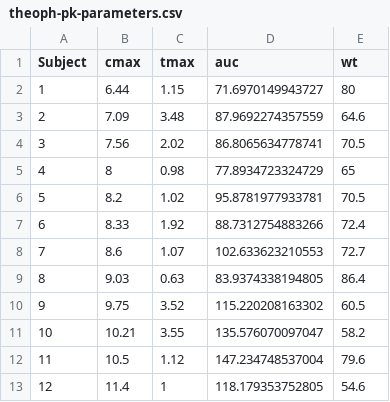
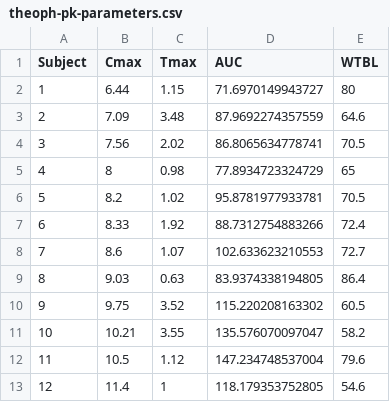
Before and after one commit to A2-ai/reportifyr-examples, a CSV file: OUTPUTS/tables/theoph-pk-parameters.csv, drawn as a sheet.

```diff
--- a/OUTPUTS/tables/theoph-pk-parameters.csv
+++ b/OUTPUTS/tables/theoph-pk-parameters.csv
@@ -1,2 +1,2 @@
-"Subject","cmax","tmax","auc","wt"
+"Subject","Cmax","Tmax","AUC","WTBL"
 1,6.44,1.15,71.6970149943727,80
```
Also changed, not shown: 9 other files.
